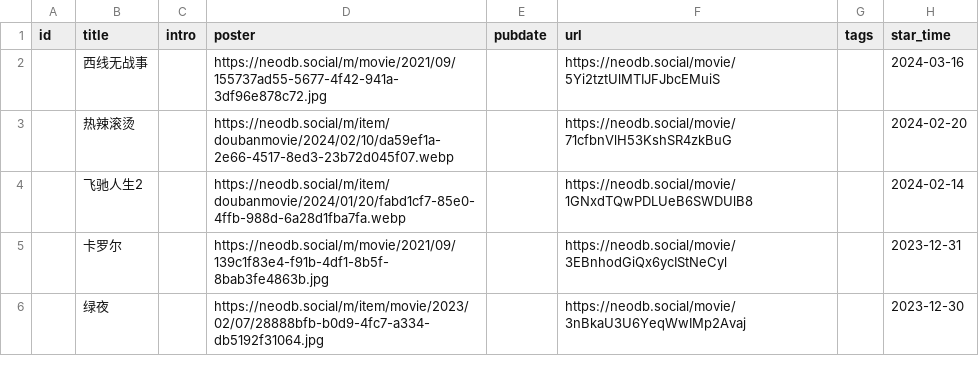
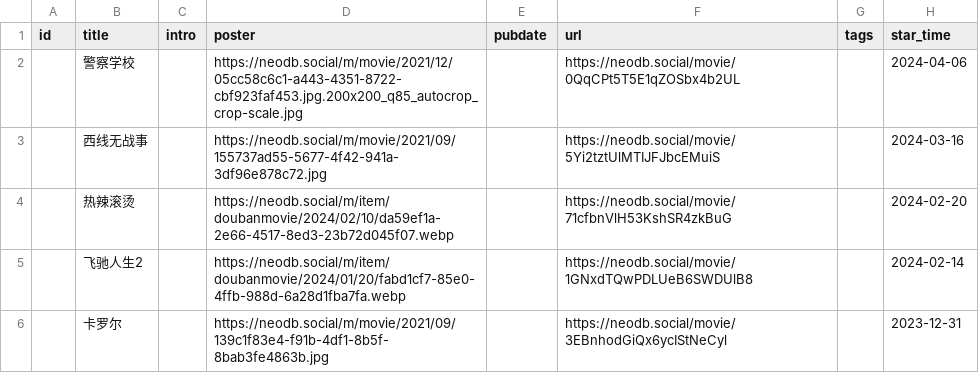
Before and after one commit to clean-0804/hugo, a CSV file: data/douban/movie.csv, drawn as a sheet; only a part is shown; the shorter side is filled out with more unchanged rows.

```diff
--- a/data/douban/movie.csv
+++ b/data/douban/movie.csv
@@ -1,2 +1,3 @@
 id,title,intro,poster,pubdate,url,tags,star_time
+,警察学校,,https://neodb.social/m/movie/2021/12/05cc58c6c1-a443-4351-8722-cbf923faf453.jpg.200x200_q85_autocrop_crop-scale.jpg,,https://neodb.social/movie/0QqCPt5T5E1qZOSbx4b2UL,,2024-04-06
 ,西线无战事,,https://neodb.social/m/movie/2021/09/155737ad55-5677-4f42-941a-3df96e878c72.jpg,,https://neodb.social/movie/5Yi2tztUlMTIJFJbcEMuiS,,2024-03-16
```
Also changed, not shown: data/douban/book.csv.
